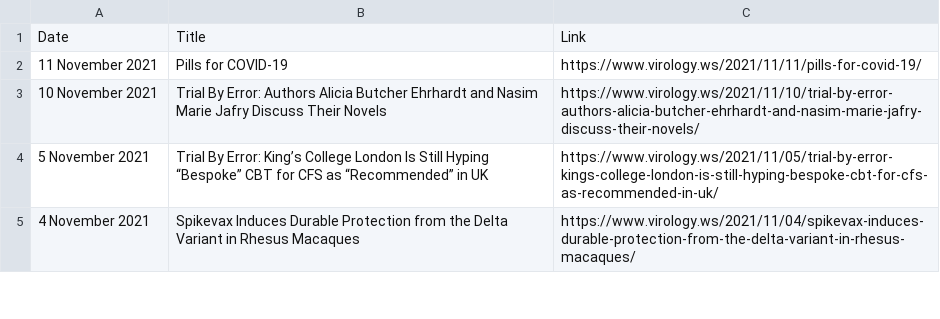
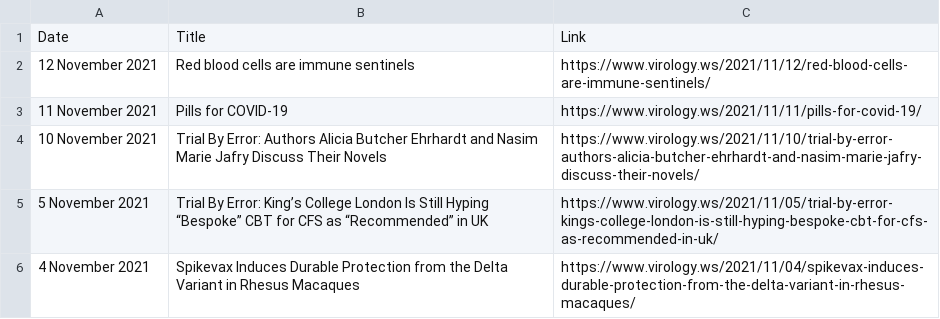
Before and after one commit to bbennett80/virology_blog, a CSV file: virology_blog.csv, drawn as a sheet; only a part is shown; the diff names each change by its address in the sheet, - before the commit and + after, or states it on an @@ line.

```diff
--- a/virology_blog.csv
+++ b/virology_blog.csv
+row 2: 12 November 2021 | Red blood cells are immune sentinels | https://www.virology.ws/2021/11/12/red-blood-cells-are-immune-sentinels/
```
